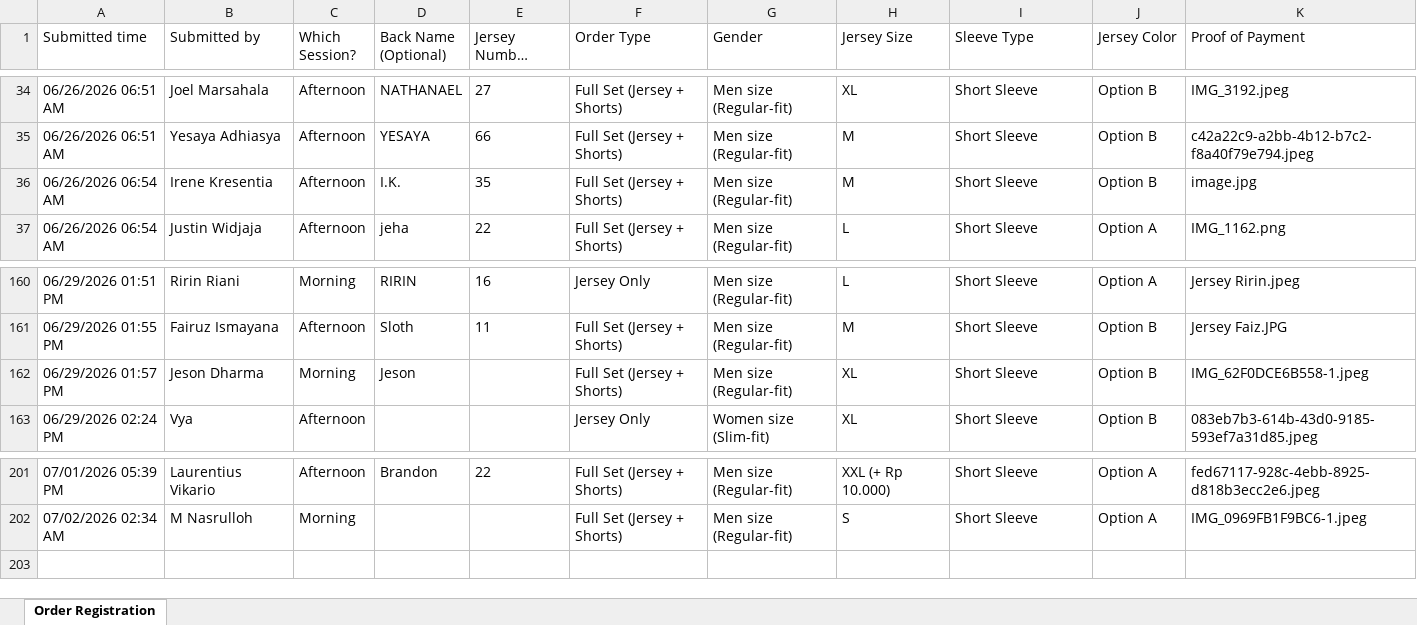
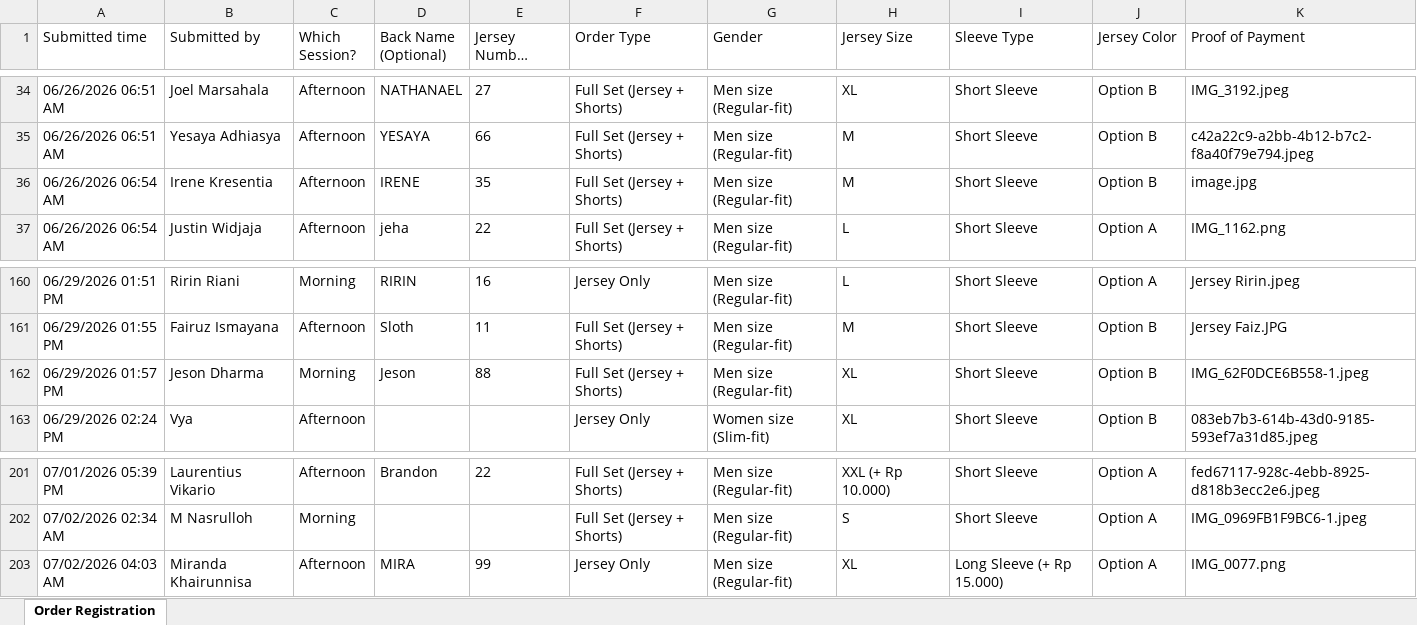
Before and after one commit to pisciva/JerseyC9, an Excel workbook: public/data/orders.xlsx, sheet Order Registration, drawn as a sheet; only a part is shown, gaps mark what is left out; long unchanged cells end in …; values as stored, in another font and other column widths than the file's, no borders; the diff names each change by its address in the sheet, - before the commit and + after, or states it on an @@ line.

Commit message:
update

```diff
--- a/public/data/orders.xlsx (sheet Order Registration)
+++ b/public/data/orders.xlsx (sheet Order Registration)
-D36 (Back Name (Optional)): I.K.
+D36 (Back Name (Optional)): IRENE
-E162 (Jersey Number (Optional)): (empty)
+E162 (Jersey Number (Optional)): 88
+row 203: 07/02/2026 04:03 AM | Miranda Khairunnisa | Afternoon | MIRA | 99 | Jersey Only | Men size (Regular-fit) | XL | Long Sleeve (+ Rp 15.000) | Option A | IMG_0077.png
```
